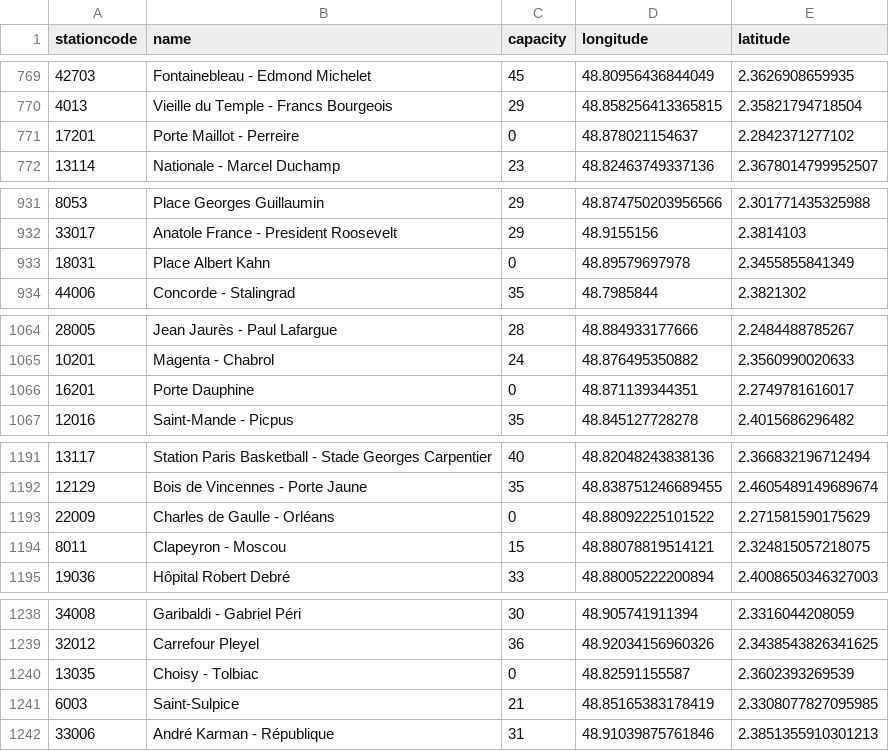
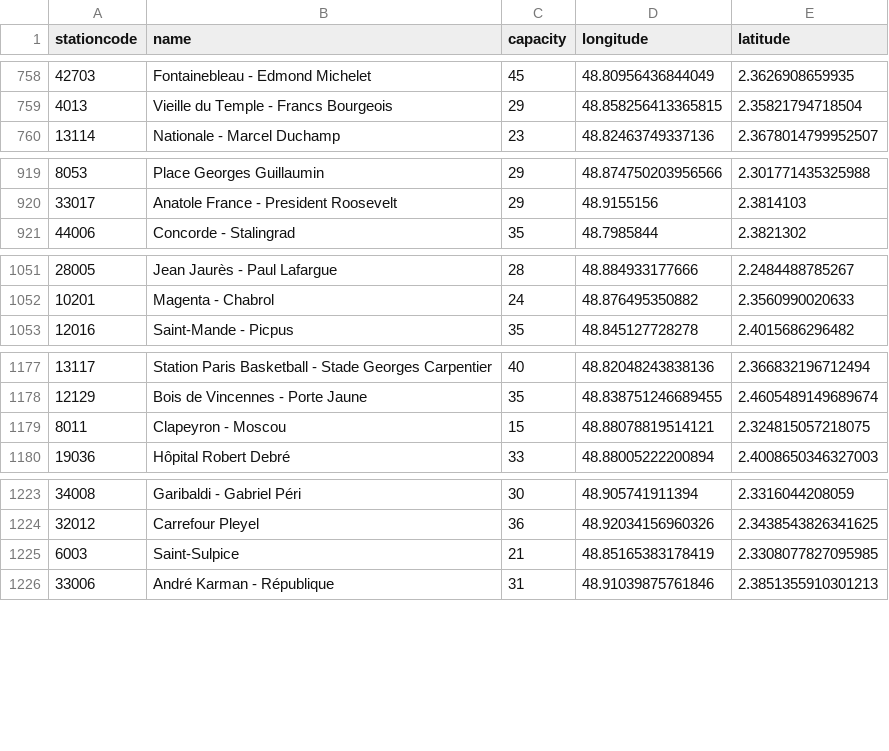
Before and after one commit to Pchev78/Projet-PWEBC, a CSV file: velib.csv, drawn as a sheet; only a part is shown, gaps mark what is left out; the diff covers the shown part only; the diff names each change by its address in the sheet, - before the commit and + after, or states it on an @@ line.

```diff
--- a/velib.csv
+++ b/velib.csv
-row 771: 17201 | Porte Maillot - Perreire | 0 | 48.878021154637 | 2.2842371277102
-row 933: 18031 | Place Albert Kahn | 0 | 48.89579697978 | 2.3455855841349
-row 1066: 16201 | Porte Dauphine | 0 | 48.871139344351 | 2.2749781616017
-row 1193: 22009 | Charles de Gaulle - Orléans | 0 | 48.88092225101522 | 2.271581590175629
-row 1240: 13035 | Choisy - Tolbiac | 0 | 48.82591155587 | 2.3602393269539
```
Also changed, not shown: 15 removed rows elsewhere in this file, 1 other file.
